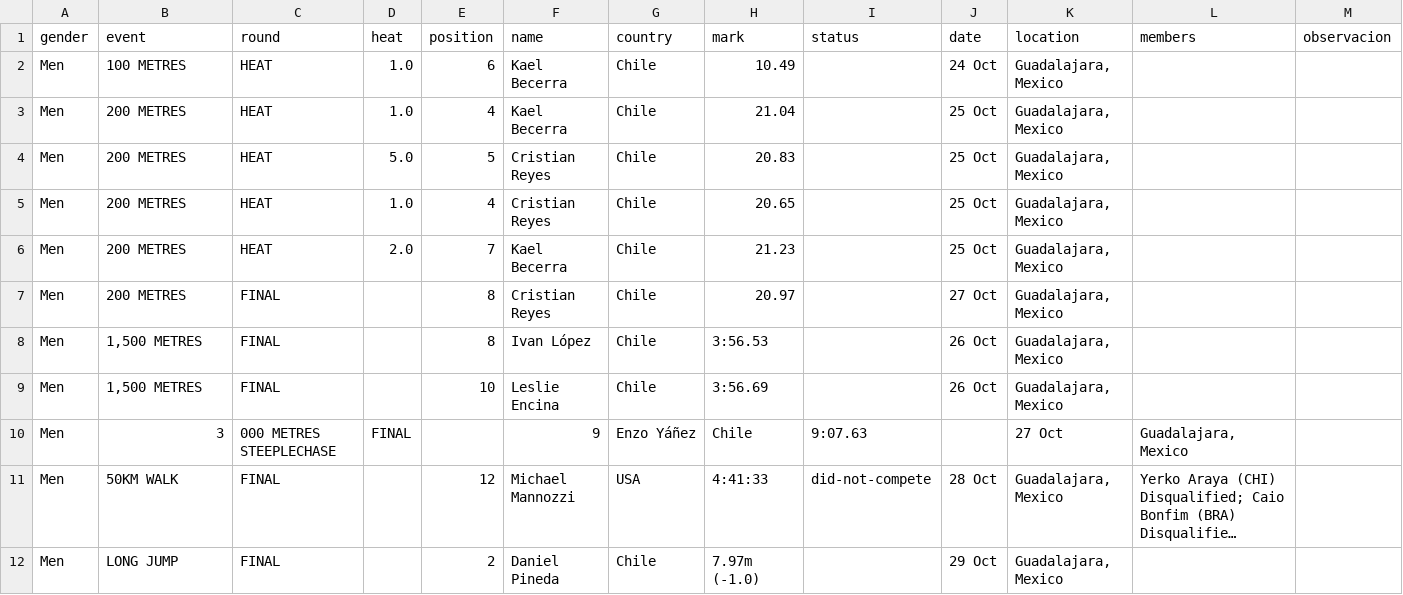
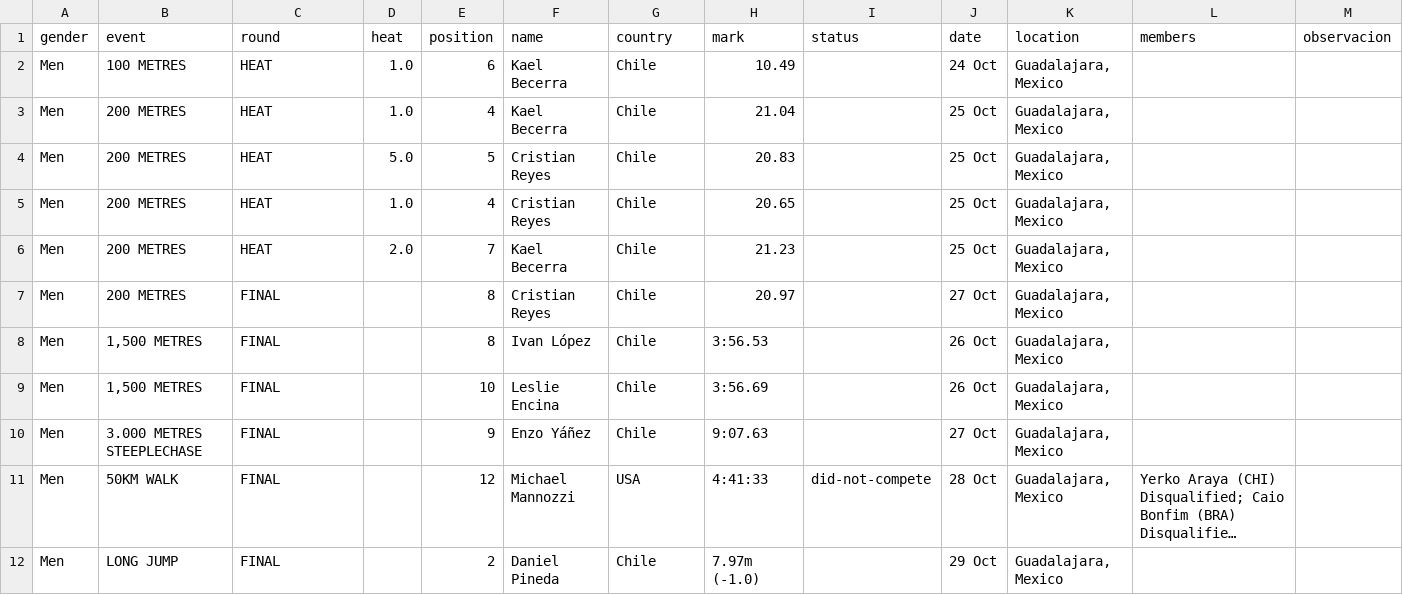
Before and after one commit to cristinadiaztobar7/Webstory-de-Cristina-D-az-M-nica-Montero-y-Vicente-V-squez-, a CSV file: Entrega_03/Montero_Monica_vis_01/BASE DATOS HOMBRES LIMPIA POR AÑO/2011.csv, drawn as a sheet; long unchanged cells end in …; removed rows and columns are numbered as before the commit, all else as after; the diff names each change by its address in the sheet, - before the commit and + after, or states it on an @@ line.

Commit message:
Update 2011.csv

```diff
--- a/Entrega_03/Montero_Monica_vis_01/BASE DATOS HOMBRES LIMPIA POR AÑO/2011.csv
+++ b/Entrega_03/Montero_Monica_vis_01/BASE DATOS HOMBRES LIMPIA POR AÑO/2011.csv
-row 10: Men | 3 | 000 METRES STEEPLECHASE | FINAL |  | 9 | Enzo Yáñez | Chile | 9:07.63 |  | 27 Oct | Guadalajara, Mexico
+row 10: Men | 3.000 METRES STEEPLECHASE | FINAL |  | 9 | Enzo Yáñez | Chile | 9:07.63 |  | 27 Oct | Guadalajara, Mexico
```
